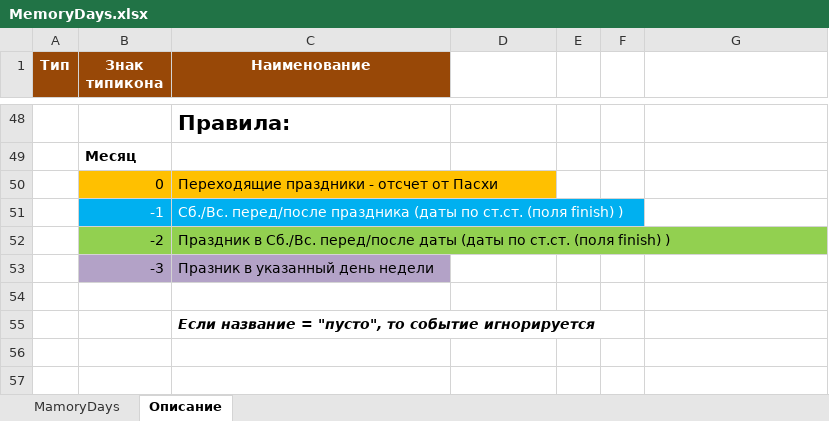
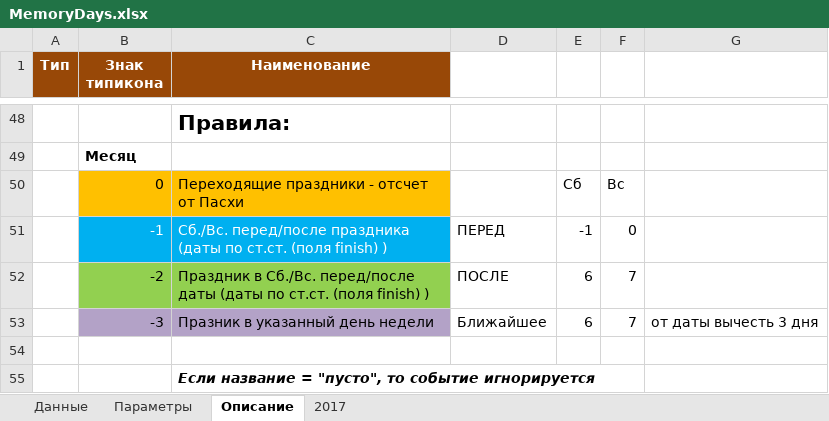
Before and after one commit to VBog/Bg-Orthodox-Calendar, an Excel workbook: MemoryDays.xlsx, sheet Описание, drawn as a sheet; only a part is shown, gaps mark what is left out; values as stored, in another font and other column widths than the file's, no borders; charts and pictures not drawn; removed rows and columns are numbered as before the commit, all else as after; the diff names each change by its address in the sheet, - before the commit and + after, or states it on an @@ line.

```diff
--- a/MemoryDays.xlsx (sheet Описание)
+++ b/MemoryDays.xlsx (sheet Описание)
-sheet tab: MamoryDays
+sheet tab: Данные
+sheet tab: Параметры
+sheet tab: 2017
-E50: (empty)
+E50: Сб
-F50: (empty)
+F50: Вс
-row 51:  | -1 | Сб./Вс. перед/после праздника (даты по ст.ст. (поля finish) )
-row 52:  | -2 | Праздник в Сб./Вс. перед/после даты (даты по ст.ст. (поля finish) )
-row 53:  | -3 | Празник в указанный день недели
+row 51:  | -1 | Сб./Вс. перед/после праздника (даты по ст.ст. (поля finish) ) | ПЕРЕД | -1 | 0
+row 52:  | -2 | Праздник в Сб./Вс. перед/после даты (даты по ст.ст. (поля finish) ) | ПОСЛЕ | 6 | 7
+row 53:  | -3 | Празник в указанный день недели | Ближайшее | 6 | 7 | от даты вычесть 3 дня
```
Also changed, not shown: sheet Данные, charts or pictures, 8 other files.
